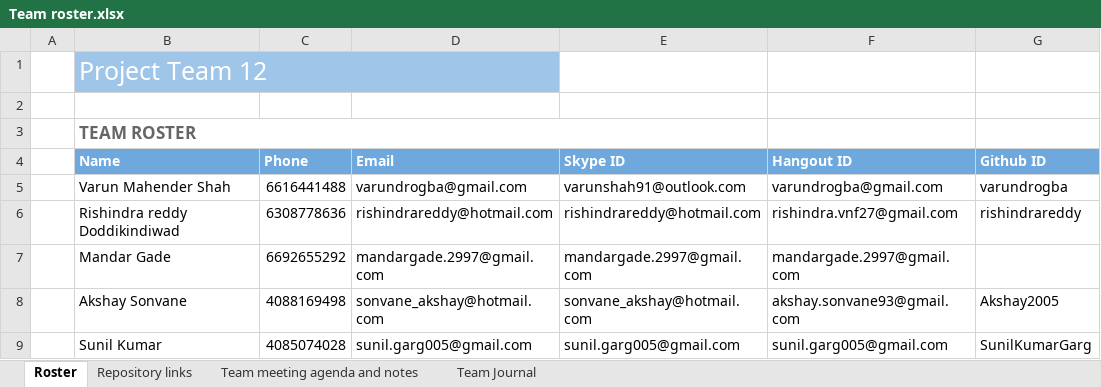
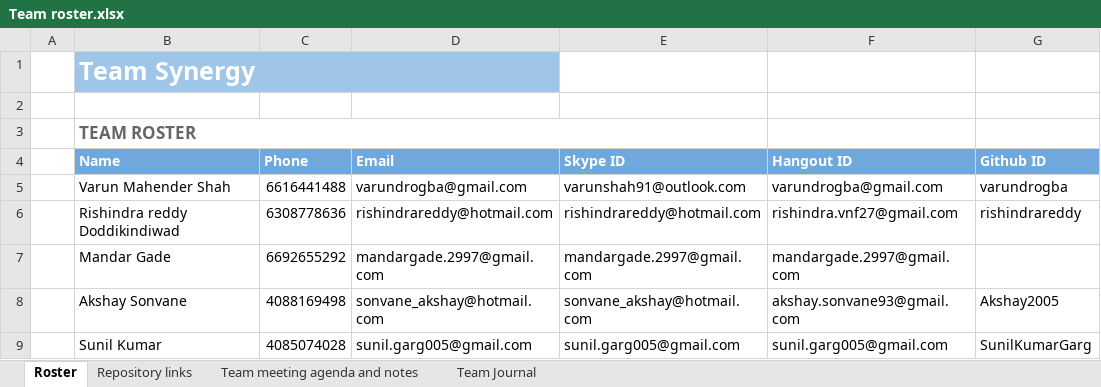
Before and after one commit to akshaysonvane/Binary-Search-Multiplayer-Game, an Excel workbook: Team roster.xlsx, sheet Roster, drawn as a sheet; values as stored, in another font and other column widths than the file's, no borders; conditional formats not drawn; the diff names each change by its address in the sheet, - before the commit and + after, or states it on an @@ line.

```diff
--- a/Team roster.xlsx (sheet Roster)
+++ b/Team roster.xlsx (sheet Roster)
-B1 (Name): Project Team 12
+B1 (Name): Team Synergy
-B1 bold: off
+B1 bold: on
```
Also changed, not shown: sheet Repository links, sheet Team Journal.
